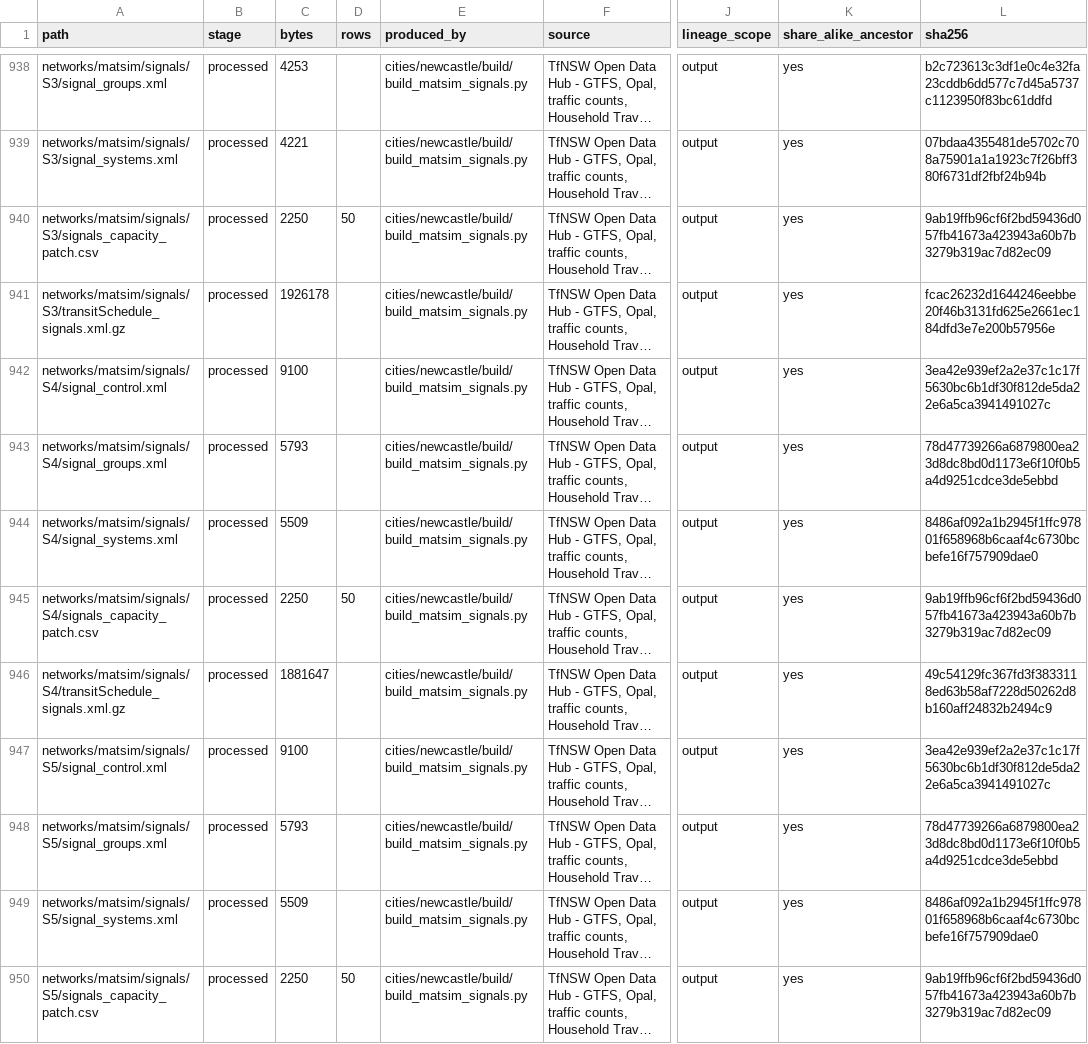
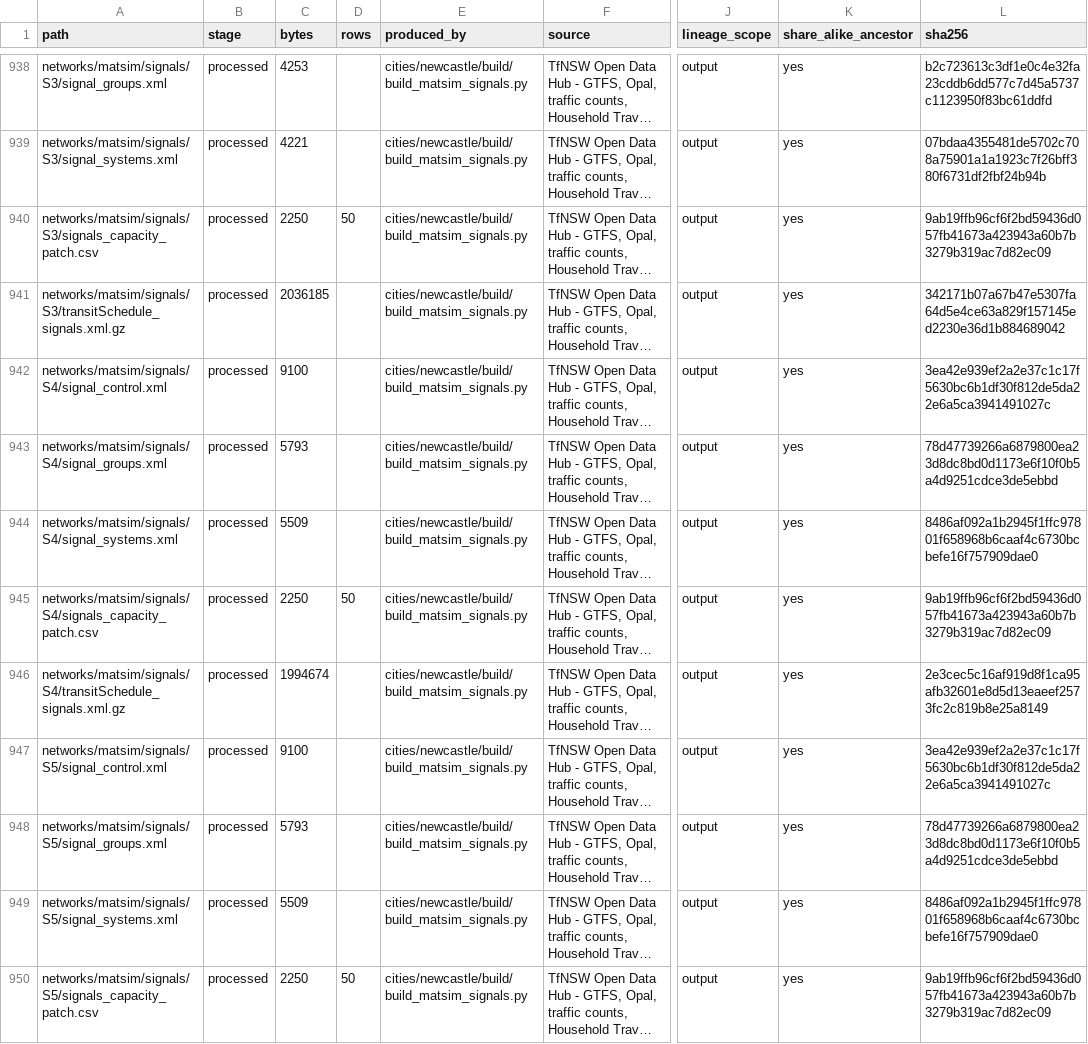
Before and after one commit to praneetdhoolia/city-digital-twin, a CSV file: cities/newcastle/data/MANIFEST.csv, drawn as a sheet; only a part is shown, gaps mark what is left out; long unchanged cells end in …; the diff covers the shown part only; the diff names each change by its address in the sheet, - before the commit and + after, or states it on an @@ line.

```diff
--- a/cities/newcastle/data/MANIFEST.csv
+++ b/cities/newcastle/data/MANIFEST.csv
-C941 (bytes): 1926178
+C941 (bytes): 2036185
-L941 (sha256): fcac26232d1644246eebbe20f46b3131fd625e2661ec184dfd3e7e200b57956e
+L941 (sha256): 342171b07a67b47e5307fa64d5e4ce63a829f157145ed2230e36d1b884689042
-C946 (bytes): 1881647
+C946 (bytes): 1994674
-L946 (sha256): 49c54129fc367fd3f3833118ed63b58af7228d50262d8b160aff24832b2494c9
+L946 (sha256): 2e3cec5c16af919d8f1ca95afb32601e8d5d13eaeef2573fc2c819b8e25a8149
```
Also changed, not shown: 78 edited cells elsewhere in this file, 3 other files.
